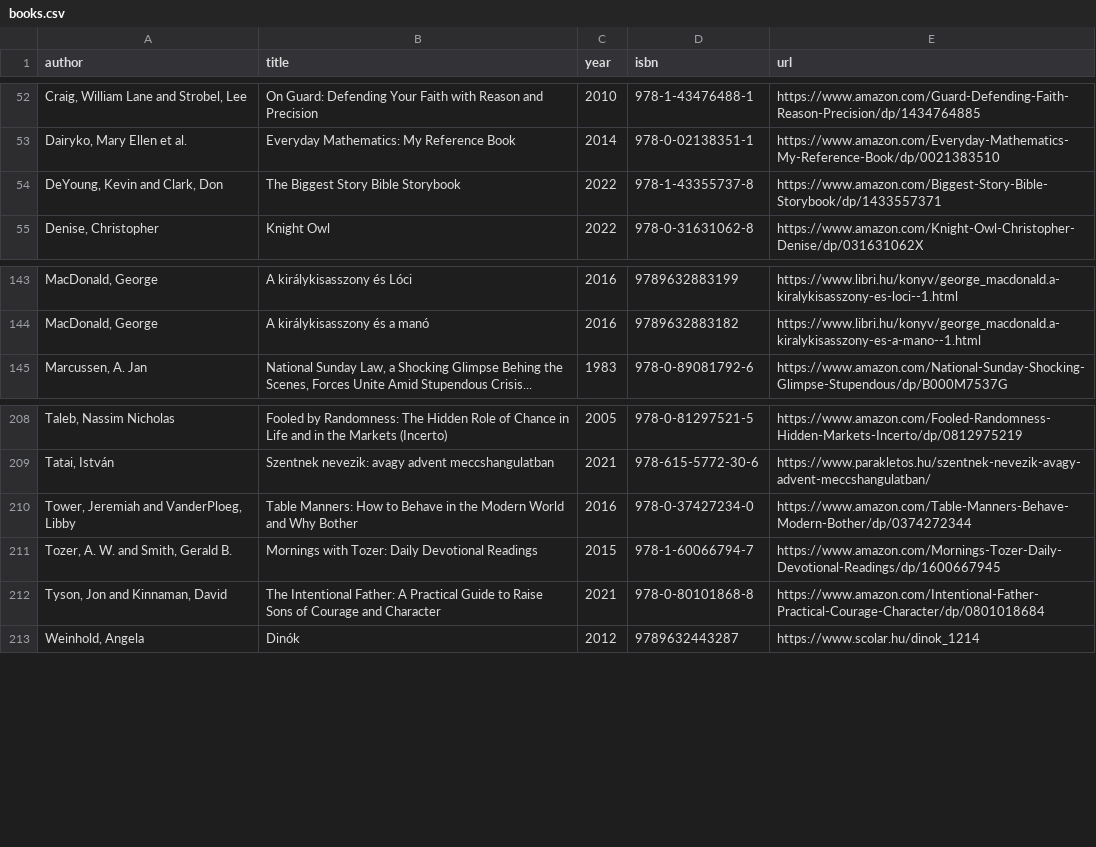
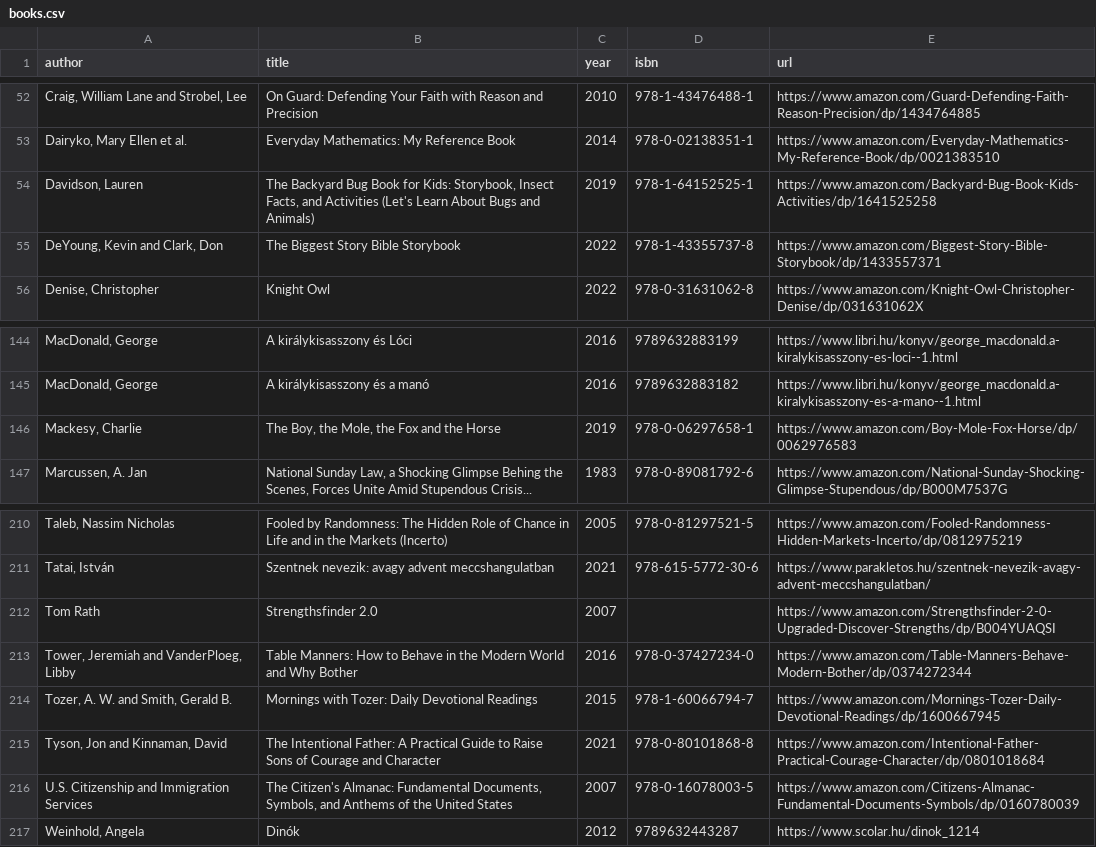
Before and after one commit to vektor8891/notes, a CSV file: _data/books.csv, drawn as a sheet; only a part is shown, gaps mark what is left out; the diff names each change by its address in the sheet, - before the commit and + after, or states it on an @@ line.

Commit message:
update books

```diff
--- a/_data/books.csv
+++ b/_data/books.csv
+row 54: Davidson, Lauren | The Backyard Bug Book for Kids: Storybook, Insect Facts, and Activities (Let's Learn About Bugs and Animals) | 2019 | 978-1-64152525-1 | https://www.amazon.com/Backyard-Bug-Book-Kids-Activities/dp/1641525258
+row 146: Mackesy, Charlie | The Boy, the Mole, the Fox and the Horse | 2019 | 978-0-06297658-1 | https://www.amazon.com/Boy-Mole-Fox-Horse/dp/0062976583
+row 212: Tom Rath | Strengthsfinder 2.0 | 2007 |  | https://www.amazon.com/Strengthsfinder-2-0-Upgraded-Discover-Strengths/dp/B004YUAQSI
+row 216: U.S. Citizenship and Immigration Services | The Citizen's Almanac: Fundamental Documents, Symbols, and Anthems of the United States | 2007 | 978-0-16078003-5 | https://www.amazon.com/Citizens-Almanac-Fundamental-Documents-Symbols/dp/0160780039
```
